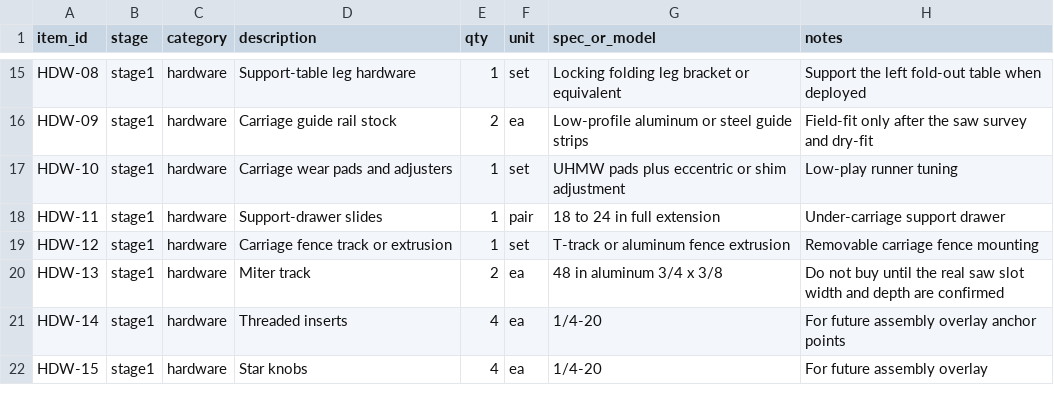
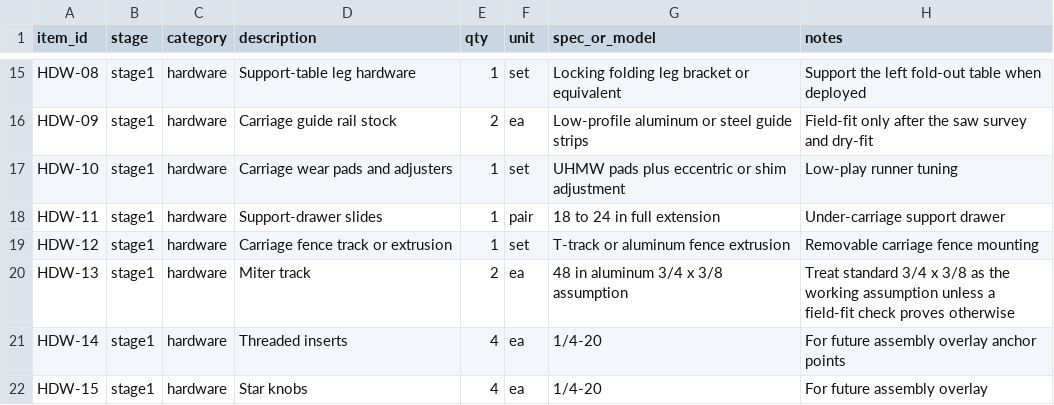
Before and after one commit to sharkky9/table-saw-project, a CSV file: plans/bom.csv, drawn as a sheet; only a part is shown, gaps mark what is left out.

```diff
--- a/plans/bom.csv
+++ b/plans/bom.csv
@@ -19,3 +19,3 @@ HDW-11,stage1,hardware,Support-drawer slides,1,pair,18 to 24 in full extension,U
 HDW-12,stage1,hardware,Carriage fence track or extrusion,1,set,T-track or aluminum fence extrusion,Removable carriage fence mounting
-HDW-13,stage1,hardware,Miter track,2,ea,48 in aluminum 3/4 x 3/8,Do not buy until the real saw slot width and depth are confirmed
+HDW-13,stage1,hardware,Miter track,2,ea,48 in aluminum 3/4 x 3/8 assumption,Treat standard 3/4 x 3/8 as the working assumption unless a field-fit check proves otherwise
 HDW-14,stage1,hardware,Threaded inserts,4,ea,1/4-20,For future assembly overlay anchor points
```
Also changed, not shown: data/measurements.csv, plans/cut-list-final.csv, 16 other files.
